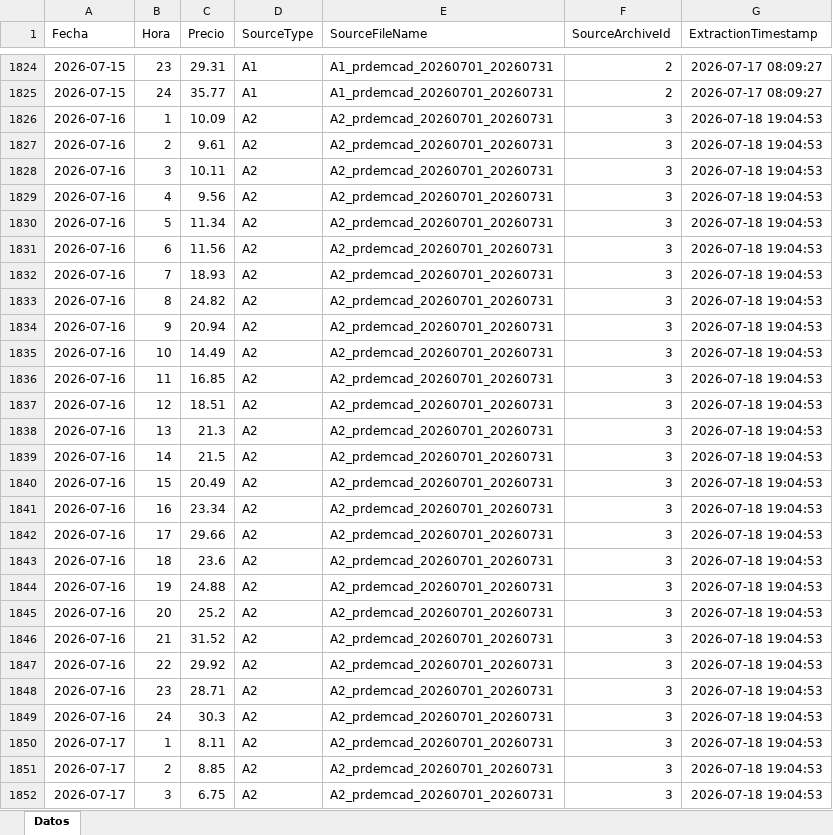
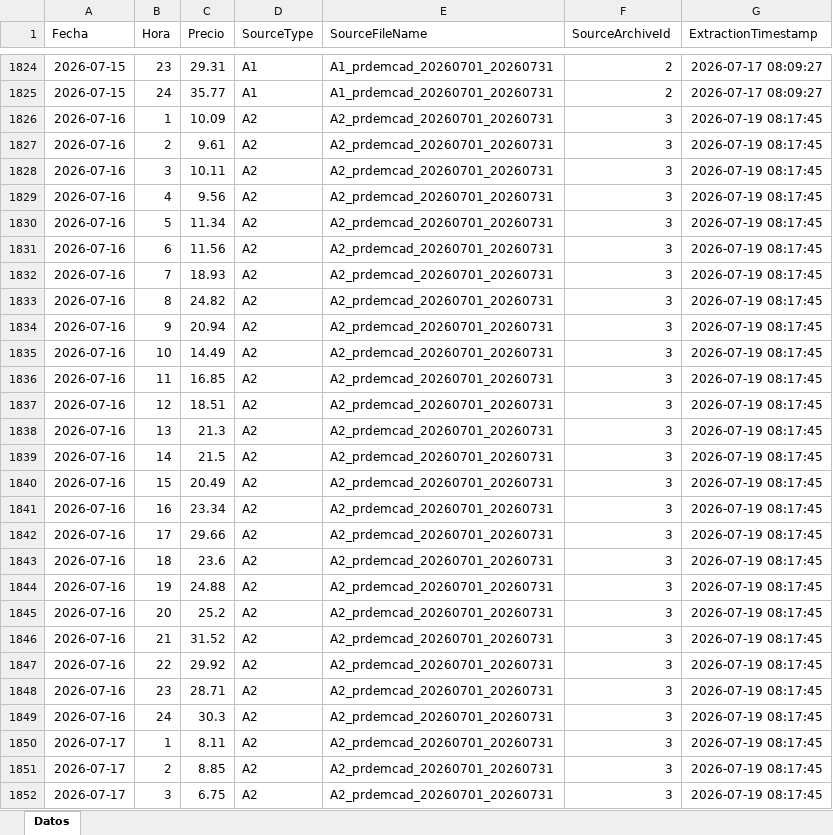
Before and after one commit to javiglejun/esios-prdemcad-histor, an Excel workbook: Historico_prdemcad.xlsx, sheet Datos, drawn as a sheet; only a part is shown, gaps mark what is left out; values as stored, in another font and other column widths than the file's, no borders; the diff covers the shown part only; the diff names each change by its address in the sheet, - before the commit and + after, or states it on an @@ line.

```diff
--- a/Historico_prdemcad.xlsx (sheet Datos)
+++ b/Historico_prdemcad.xlsx (sheet Datos)
-G1826:G1852 (ExtractionTimestamp): 2026-07-18 19:04:53
+G1826:G1852 (ExtractionTimestamp): 2026-07-19 08:17:45
```
Also changed, not shown: 45 edited cells elsewhere in this sheet, 1 other file.
